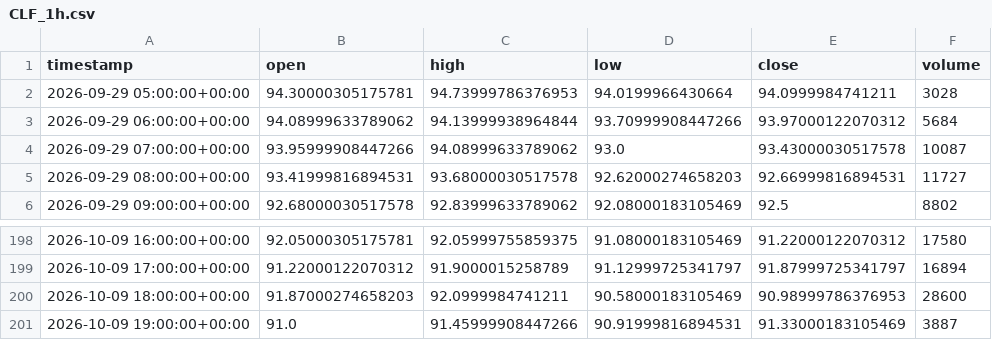
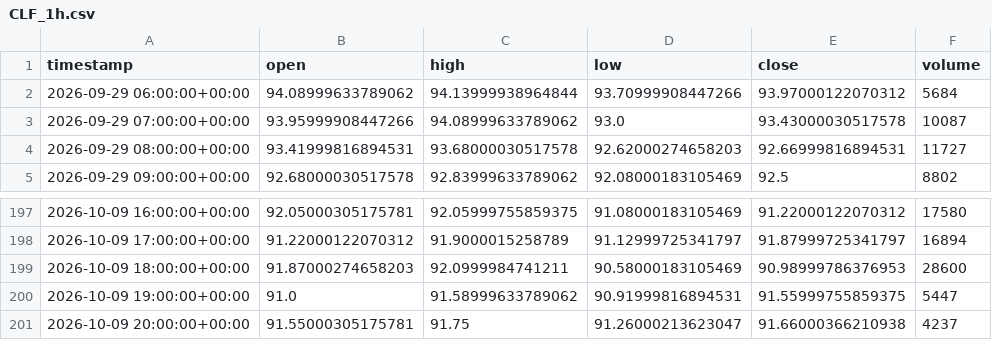
Before and after one commit to maraky122/mesa-brooks, a CSV file: data/ohlc/CLF_1h.csv, drawn as a sheet; only a part is shown, gaps mark what is left out.

```diff
--- a/data/ohlc/CLF_1h.csv
+++ b/data/ohlc/CLF_1h.csv
@@ -1,3 +1,2 @@
 timestamp,open,high,low,close,volume
-2026-09-29 05:00:00+00:00,94.30000305175781,94.73999786376953,94.0199966430664,94.0999984741211,3028
 2026-09-29 06:00:00+00:00,94.08999633789062,94.13999938964844,93.70999908447266,93.97000122070312,5684
@@ -200,2 +199,3 @@ timestamp,open,high,low,close,volume
 2026-10-09 18:00:00+00:00,91.87000274658203,92.0999984741211,90.58000183105469,90.98999786376953,28600
-2026-10-09 19:00:00+00:00,91.0,91.45999908447266,90.91999816894531,91.33000183105469,3887
+2026-10-09 19:00:00+00:00,91.0,91.58999633789062,90.91999816894531,91.55999755859375,5447
+2026-10-09 20:00:00+00:00,91.55000305175781,91.75,91.26000213623047,91.66000366210938,4237
```
Also changed, not shown: data/ohlc/CLF_4h.csv, data/ohlc/NVDA_1d.csv, 26 other files.
